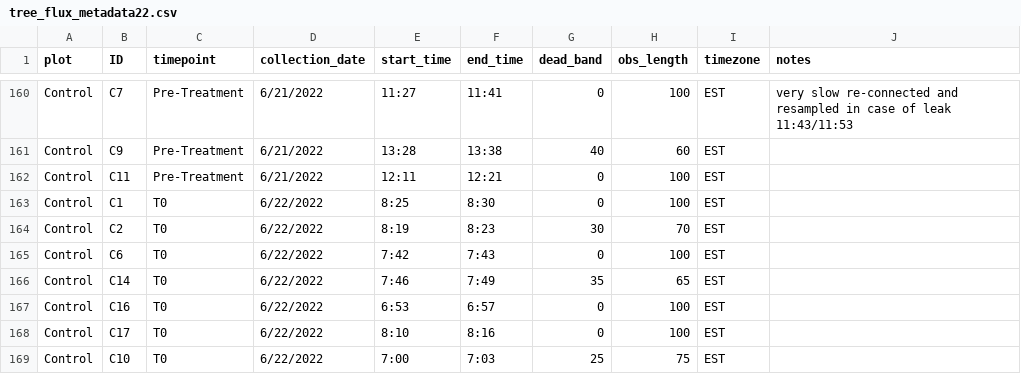
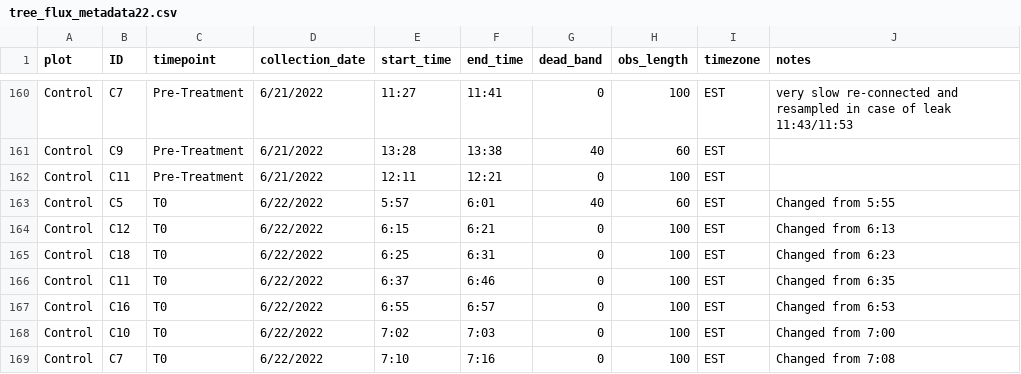
Before and after one commit to COMPASS-DOE/TEMPEST, a CSV file: Data/tree_flux_licor/metadata_excel_files/tree_flux_metadata22.csv, drawn as a sheet; only a part is shown, gaps mark what is left out; the diff covers the shown part only.

Commit message:
Re-do 2022 T0 Control

```diff
--- a/Data/tree_flux_licor/metadata_excel_files/tree_flux_metadata22.csv
+++ b/Data/tree_flux_licor/metadata_excel_files/tree_flux_metadata22.csv
@@ -162,8 +162,8 @@ Control,C9,Pre-Treatment,6/21/2022,13:28,13:38,40,60,EST,
 Control,C11,Pre-Treatment,6/21/2022,12:11,12:21,0,100,EST,
-Control,C1,T0,6/22/2022,8:25,8:30,0,100,EST,
-Control,C2,T0,6/22/2022,8:19,8:23,30,70,EST,
-Control,C6,T0,6/22/2022,7:42,7:43,0,100,EST,
-Control,C14,T0,6/22/2022,7:46,7:49,35,65,EST,
-Control,C16,T0,6/22/2022,6:53,6:57,0,100,EST,
-Control,C17,T0,6/22/2022,8:10,8:16,0,100,EST,
-Control,C10,T0,6/22/2022,7:00,7:03,25,75,EST,
+Control,C5,T0,6/22/2022,5:57,6:01,40,60,EST,Changed from 5:55
+Control,C12,T0,6/22/2022,6:15,6:21,0,100,EST,Changed from 6:13
+Control,C18,T0,6/22/2022,6:25,6:31,0,100,EST,Changed from 6:23
+Control,C11,T0,6/22/2022,6:37,6:46,0,100,EST,Changed from 6:35
+Control,C16,T0,6/22/2022,6:55,6:57,0,100,EST,Changed from 6:53
+Control,C10,T0,6/22/2022,7:02,7:03,0,100,EST,Changed from 7:00
+Control,C7,T0,6/22/2022,7:10,7:16,0,100,EST,Changed from 7:08
```
Also changed, not shown: 48 edited cells elsewhere in this file.
